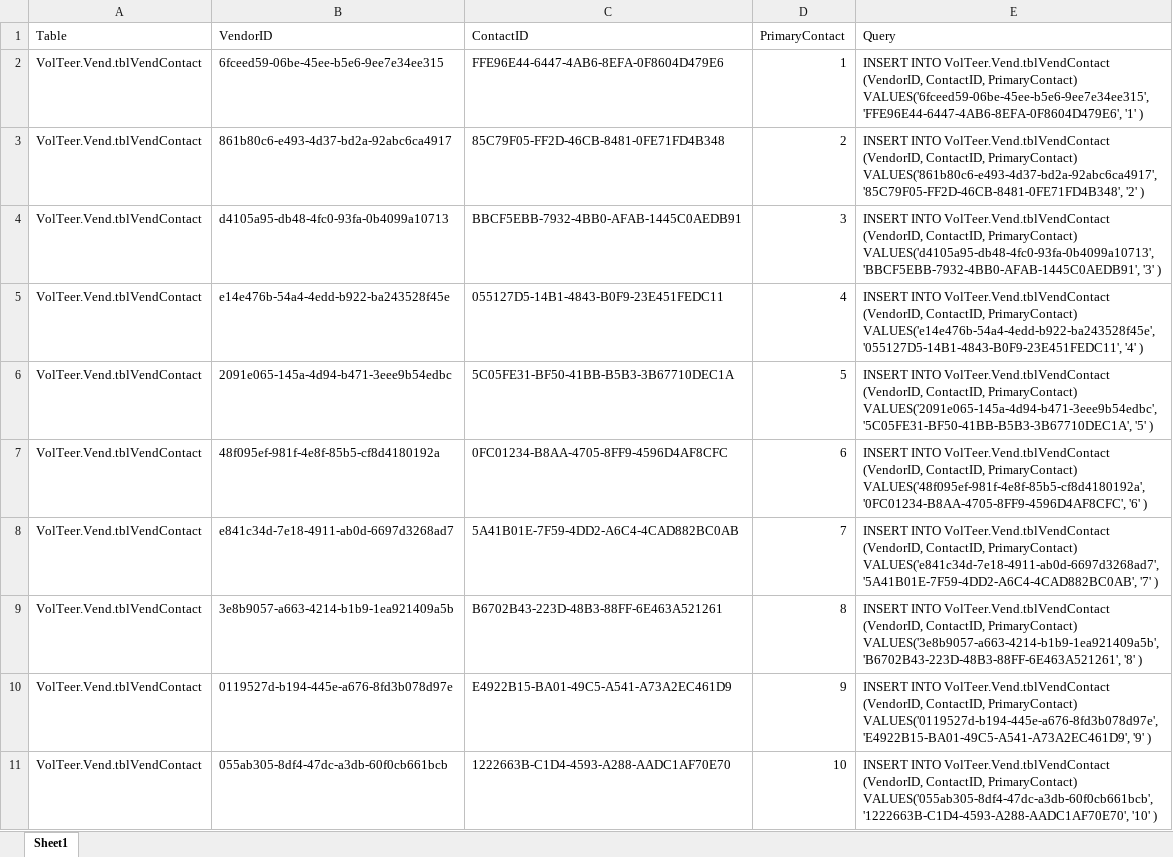
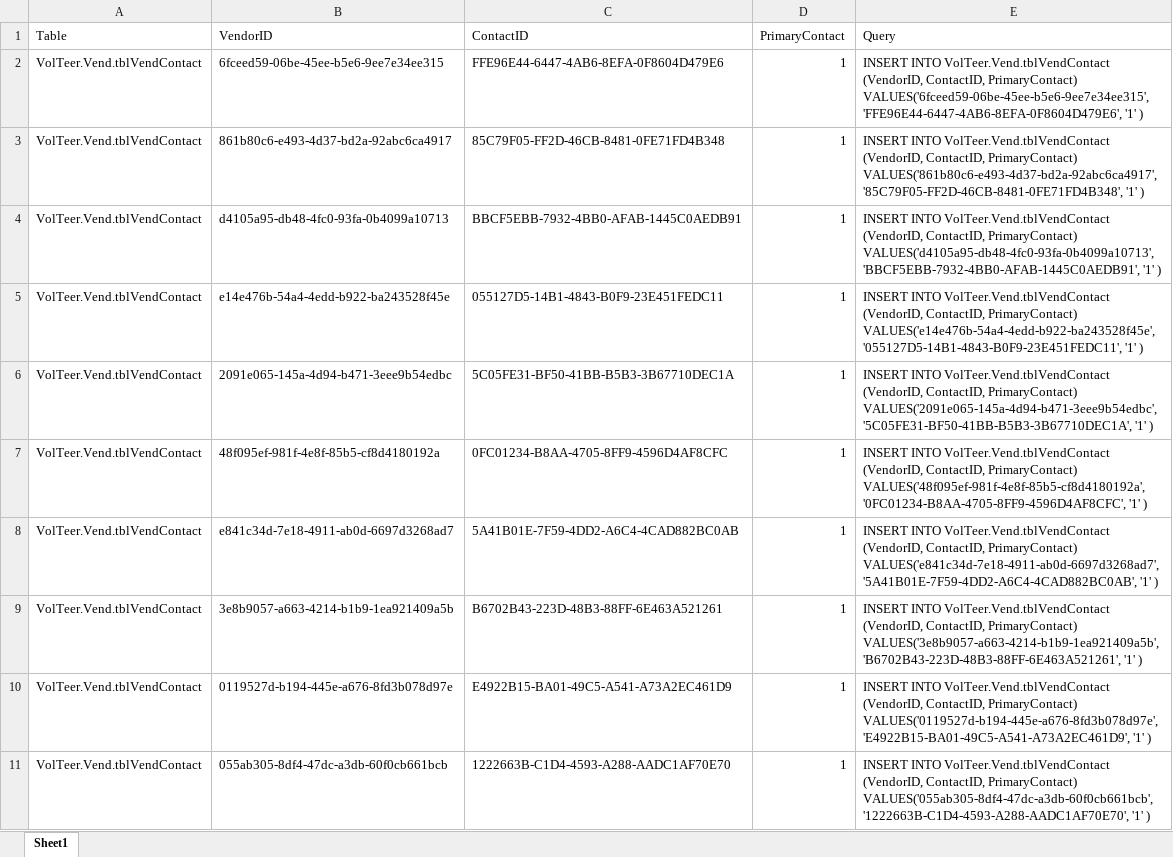
Before and after one commit to CISC181/VolTeerNET, an Excel workbook: UT.Vend.BLL/HelperFiles/tblVendContact.xlsx, sheet Sheet1, drawn as a sheet; values as stored, in another font and other column widths than the file's, no borders; the diff names each change by its address in the sheet, - before the commit and + after, or states it on an @@ line.

Commit message:
changed PrimaryContact to bool

```diff
--- a/UT.Vend.BLL/HelperFiles/tblVendContact.xlsx (sheet Sheet1)
+++ b/UT.Vend.BLL/HelperFiles/tblVendContact.xlsx (sheet Sheet1)
-D3 (PrimaryContact): 2
+D3 (PrimaryContact): 1
-E3 (Query): …VALUES('861b80c6-e493-4d37-bd2a-92abc6ca4917', '85C79F05-FF2D-46CB-8481-0FE71FD4B348', '2' )
+E3 (Query): …VALUES('861b80c6-e493-4d37-bd2a-92abc6ca4917', '85C79F05-FF2D-46CB-8481-0FE71FD4B348', '1' )
-D4 (PrimaryContact): 3
+D4 (PrimaryContact): 1
-E4 (Query): …VALUES('d4105a95-db48-4fc0-93fa-0b4099a10713', 'BBCF5EBB-7932-4BB0-AFAB-1445C0AEDB91', '3' )
+E4 (Query): …VALUES('d4105a95-db48-4fc0-93fa-0b4099a10713', 'BBCF5EBB-7932-4BB0-AFAB-1445C0AEDB91', '1' )
-D5 (PrimaryContact): 4
+D5 (PrimaryContact): 1
-E5 (Query): …VALUES('e14e476b-54a4-4edd-b922-ba243528f45e', '055127D5-14B1-4843-B0F9-23E451FEDC11', '4' )
+E5 (Query): …VALUES('e14e476b-54a4-4edd-b922-ba243528f45e', '055127D5-14B1-4843-B0F9-23E451FEDC11', '1' )
-D6 (PrimaryContact): 5
+D6 (PrimaryContact): 1
-E6 (Query): …VALUES('2091e065-145a-4d94-b471-3eee9b54edbc', '5C05FE31-BF50-41BB-B5B3-3B67710DEC1A', '5' )
+E6 (Query): …VALUES('2091e065-145a-4d94-b471-3eee9b54edbc', '5C05FE31-BF50-41BB-B5B3-3B67710DEC1A', '1' )
-D7 (PrimaryContact): 6
+D7 (PrimaryContact): 1
-E7 (Query): …VALUES('48f095ef-981f-4e8f-85b5-cf8d4180192a', '0FC01234-B8AA-4705-8FF9-4596D4AF8CFC', '6' )
+E7 (Query): …VALUES('48f095ef-981f-4e8f-85b5-cf8d4180192a', '0FC01234-B8AA-4705-8FF9-4596D4AF8CFC', '1' )
-D8 (PrimaryContact): 7
+D8 (PrimaryContact): 1
-E8 (Query): …VALUES('e841c34d-7e18-4911-ab0d-6697d3268ad7', '5A41B01E-7F59-4DD2-A6C4-4CAD882BC0AB', '7' )
+E8 (Query): …VALUES('e841c34d-7e18-4911-ab0d-6697d3268ad7', '5A41B01E-7F59-4DD2-A6C4-4CAD882BC0AB', '1' )
-D9 (PrimaryContact): 8
+D9 (PrimaryContact): 1
-E9 (Query): …VALUES('3e8b9057-a663-4214-b1b9-1ea921409a5b', 'B6702B43-223D-48B3-88FF-6E463A521261', '8' )
+E9 (Query): …VALUES('3e8b9057-a663-4214-b1b9-1ea921409a5b', 'B6702B43-223D-48B3-88FF-6E463A521261', '1' )
-D10 (PrimaryContact): 9
+D10 (PrimaryContact): 1
-E10 (Query): …VALUES('0119527d-b194-445e-a676-8fd3b078d97e', 'E4922B15-BA01-49C5-A541-A73A2EC461D9', '9' )
+E10 (Query): …VALUES('0119527d-b194-445e-a676-8fd3b078d97e', 'E4922B15-BA01-49C5-A541-A73A2EC461D9', '1' )
-D11 (PrimaryContact): 10
+D11 (PrimaryContact): 1
-E11 (Query): …VALUES('055ab305-8df4-47dc-a3db-60f0cb661bcb', '1222663B-C1D4-4593-A288-AADC1AF70E70', '10' )
+E11 (Query): …VALUES('055ab305-8df4-47dc-a3db-60f0cb661bcb', '1222663B-C1D4-4593-A288-AADC1AF70E70', '1' )
```
